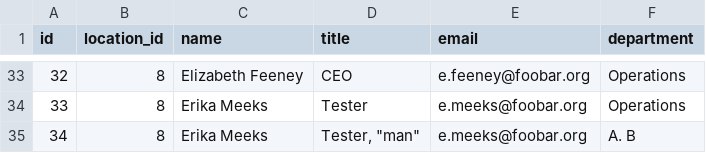
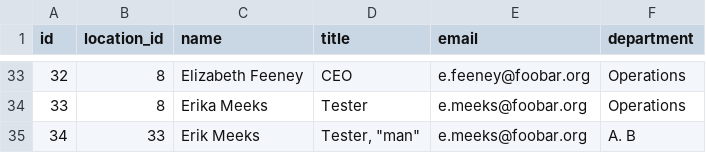
Before and after one commit to Chorochev/bash, a CSV file: FinalTasks/lab1/accounts.csv, drawn as a sheet; only a part is shown, gaps mark what is left out.

```diff
--- a/FinalTasks/lab1/accounts.csv
+++ b/FinalTasks/lab1/accounts.csv
@@ -34,2 +34,2 @@ id,location_id,name,title,email,department
 33,8,Erika Meeks,Tester,e.meeks@foobar.org,Operations
-34,8,Erika Meeks,"Tester, ""man""",e.meeks@foobar.org,"A. B"
+34,33,Erik Meeks,"Tester, ""man""",e.meeks@foobar.org,"A. B"
```
Also changed, not shown: 1 other file.
